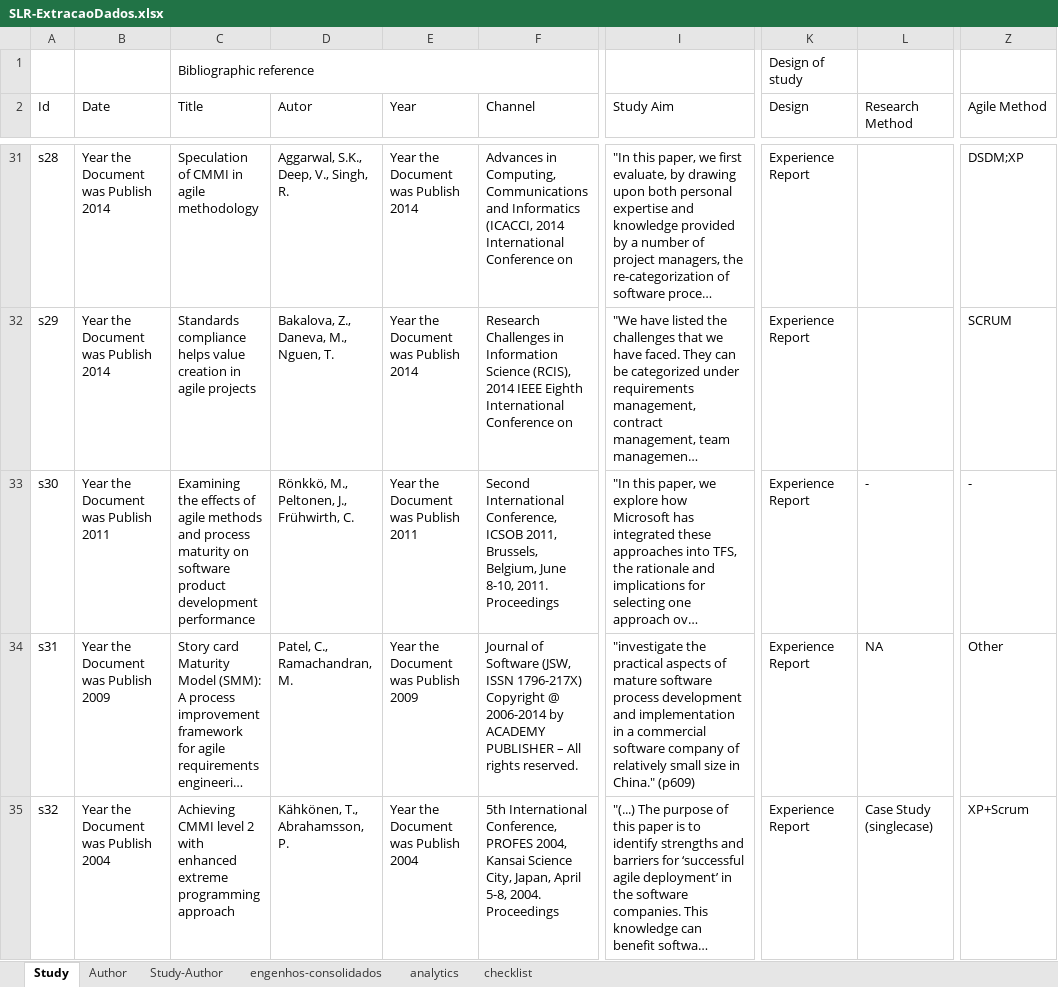
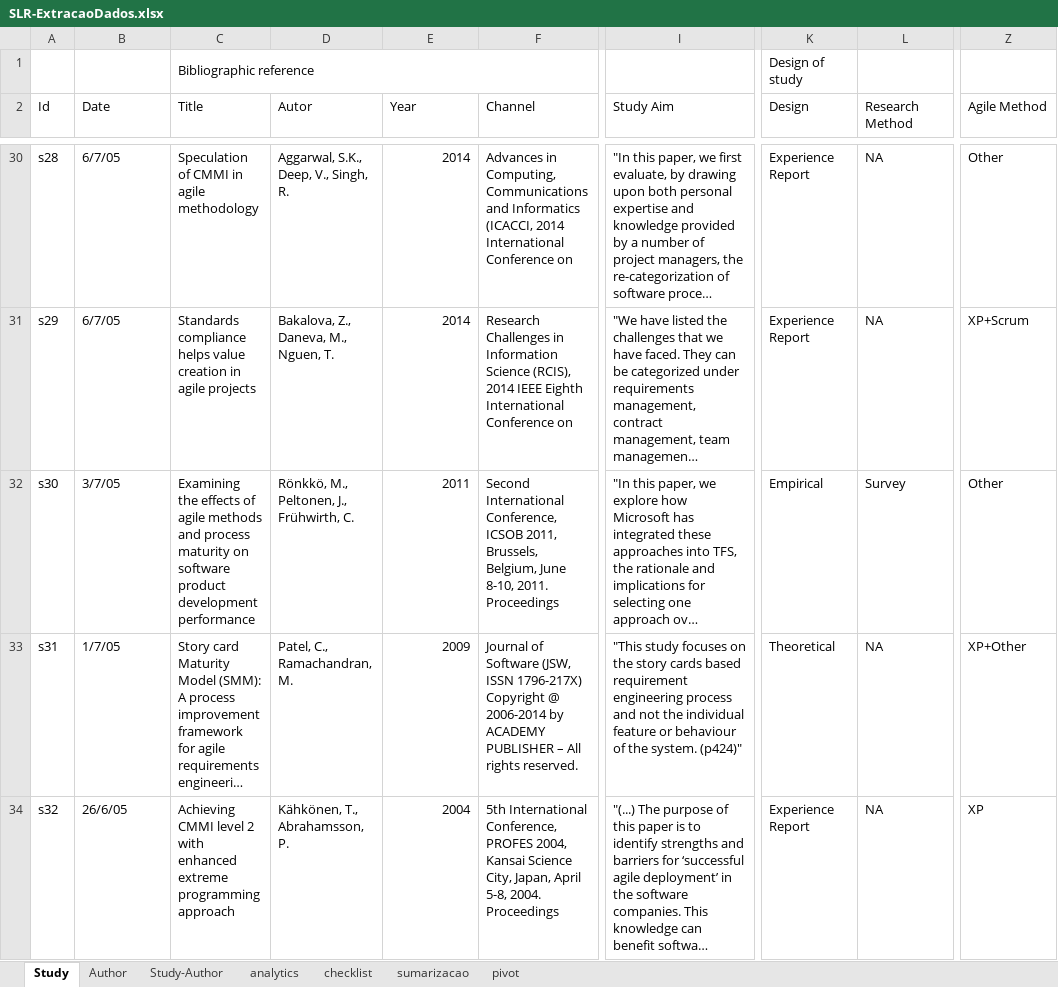
Before and after one commit to moisespalma/MPES20141, an Excel workbook: SLR-ExtracaoDados.xlsx, sheet Study, drawn as a sheet; only a part is shown, gaps mark what is left out; long unchanged cells end in …; values as stored, in another font and other column widths than the file's, no cell formats; addresses are those after the commit; the diff covers the shown part only; the diff names each change by its address in the sheet, - before the commit and + after, or states it on an @@ line.

```diff
--- a/SLR-ExtracaoDados.xlsx (sheet Study)
+++ b/SLR-ExtracaoDados.xlsx (sheet Study)
-sheet tab: engenhos-consolidados
+sheet tab: sumarizacao
+sheet tab: pivot
-B30:B31 (Date): Year the Document was Publish 2014
+B30:B31 (Date): 6/7/05
-E30:E31 (Year): Year the Document was Publish 2014
+E30:E31 (Year): 2014
-L30:L31 (Research Method): (empty)
+L30:L31 (Research Method): NA
-Z30 (Agile Method): DSDM;XP
+Z30 (Agile Method): Other
-Z31 (Agile Method): SCRUM
+Z31 (Agile Method): XP+Scrum
-B32 (Date): Year the Document was Publish 2011
+B32 (Date): 3/7/05
-E32 (Year): Year the Document was Publish 2011
+E32 (Year): 2011
-K32 (Design): Experience Report
+K32 (Design): Empirical
-L32 (Research Method): -
+L32 (Research Method): Survey
-Z32 (Agile Method): -
+Z32 (Agile Method): Other
-B33 (Date): Year the Document was Publish 2009
+B33 (Date): 1/7/05
-E33 (Year): Year the Document was Publish 2009
+E33 (Year): 2009
-I33 (Study Aim): "investigate the practical aspects of mature software process development and implementation in a commercial software company of relatively small size in China." (p609)
+I33 (Study Aim): "This study focuses on the story cards based requirement engineering process and not the individual feature or behaviour of the system. (p424)"
-K33 (Design): Experience Report
+K33 (Design): Theoretical
-Z33 (Agile Method): Other
+Z33 (Agile Method): XP+Other
-B34 (Date): Year the Document was Publish 2004
+B34 (Date): 26/6/05
-E34 (Year): Year the Document was Publish 2004
+E34 (Year): 2004
-L34 (Research Method): Case Study (singlecase)
+L34 (Research Method): NA
-Z34 (Agile Method): XP+Scrum
+Z34 (Agile Method): XP
```
Also changed, not shown: 1 added row, 2 removed rows and 151 edited cells elsewhere in this sheet, cell formats, formulas that keep their value, charts or pictures, engenhos-resultados-consolidados.xlsx.
